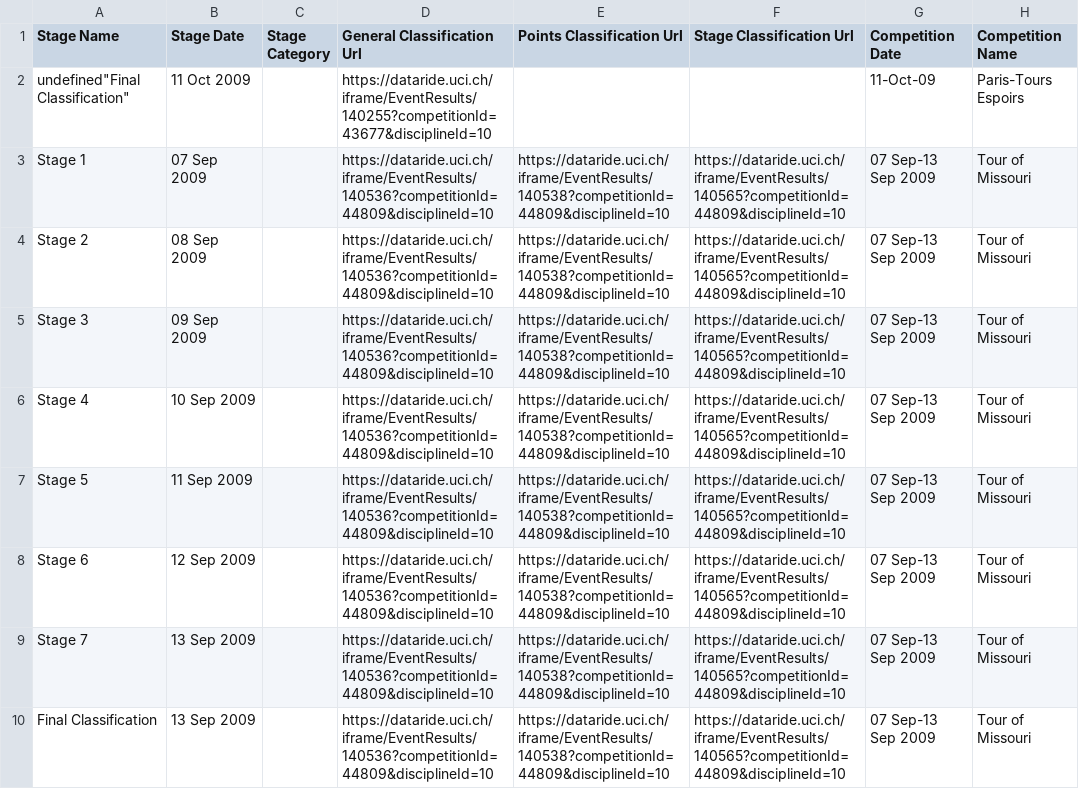
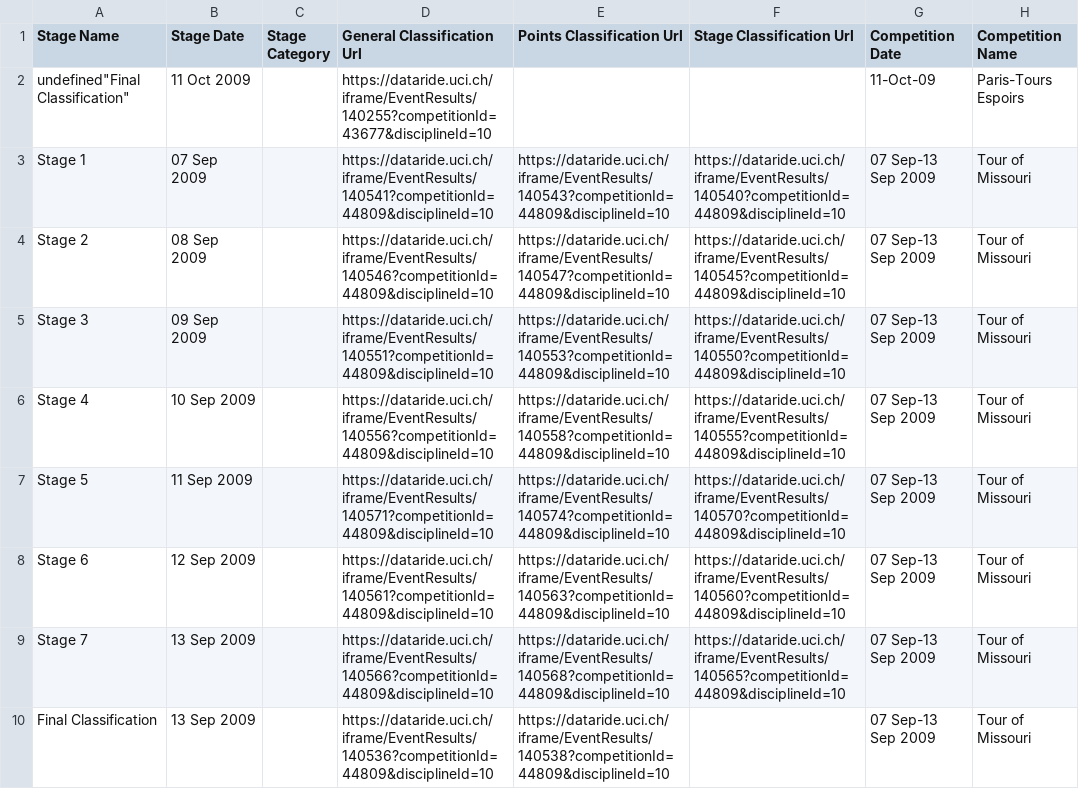
Before and after one commit to Vandivier/data-science-practice, a CSV file: js/grand-tour-study/results/gotsome.csv, drawn as a sheet; only a part is shown; the diff names each change by its address in the sheet, - before the commit and + after, or states it on an @@ line.

Commit message:
classification url partial case insensitivity

```diff
--- a/js/grand-tour-study/results/gotsome.csv
+++ b/js/grand-tour-study/results/gotsome.csv
-D3 (General Classification Url): https://dataride.uci.ch/iframe/EventResults/140536?competitionId=44809&disciplineId=10
+D3 (General Classification Url): https://dataride.uci.ch/iframe/EventResults/140541?competitionId=44809&disciplineId=10
-E3 (Points Classification Url): https://dataride.uci.ch/iframe/EventResults/140538?competitionId=44809&disciplineId=10
+E3 (Points Classification Url): https://dataride.uci.ch/iframe/EventResults/140543?competitionId=44809&disciplineId=10
-F3 (Stage Classification Url): https://dataride.uci.ch/iframe/EventResults/140565?competitionId=44809&disciplineId=10
+F3 (Stage Classification Url): https://dataride.uci.ch/iframe/EventResults/140540?competitionId=44809&disciplineId=10
-D4 (General Classification Url): https://dataride.uci.ch/iframe/EventResults/140536?competitionId=44809&disciplineId=10
+D4 (General Classification Url): https://dataride.uci.ch/iframe/EventResults/140546?competitionId=44809&disciplineId=10
-E4 (Points Classification Url): https://dataride.uci.ch/iframe/EventResults/140538?competitionId=44809&disciplineId=10
+E4 (Points Classification Url): https://dataride.uci.ch/iframe/EventResults/140547?competitionId=44809&disciplineId=10
-F4 (Stage Classification Url): https://dataride.uci.ch/iframe/EventResults/140565?competitionId=44809&disciplineId=10
+F4 (Stage Classification Url): https://dataride.uci.ch/iframe/EventResults/140545?competitionId=44809&disciplineId=10
-D5 (General Classification Url): https://dataride.uci.ch/iframe/EventResults/140536?competitionId=44809&disciplineId=10
+D5 (General Classification Url): https://dataride.uci.ch/iframe/EventResults/140551?competitionId=44809&disciplineId=10
-E5 (Points Classification Url): https://dataride.uci.ch/iframe/EventResults/140538?competitionId=44809&disciplineId=10
+E5 (Points Classification Url): https://dataride.uci.ch/iframe/EventResults/140553?competitionId=44809&disciplineId=10
-F5 (Stage Classification Url): https://dataride.uci.ch/iframe/EventResults/140565?competitionId=44809&disciplineId=10
+F5 (Stage Classification Url): https://dataride.uci.ch/iframe/EventResults/140550?competitionId=44809&disciplineId=10
-D6 (General Classification Url): https://dataride.uci.ch/iframe/EventResults/140536?competitionId=44809&disciplineId=10
+D6 (General Classification Url): https://dataride.uci.ch/iframe/EventResults/140556?competitionId=44809&disciplineId=10
-E6 (Points Classification Url): https://dataride.uci.ch/iframe/EventResults/140538?competitionId=44809&disciplineId=10
+E6 (Points Classification Url): https://dataride.uci.ch/iframe/EventResults/140558?competitionId=44809&disciplineId=10
-F6 (Stage Classification Url): https://dataride.uci.ch/iframe/EventResults/140565?competitionId=44809&disciplineId=10
+F6 (Stage Classification Url): https://dataride.uci.ch/iframe/EventResults/140555?competitionId=44809&disciplineId=10
-D7 (General Classification Url): https://dataride.uci.ch/iframe/EventResults/140536?competitionId=44809&disciplineId=10
+D7 (General Classification Url): https://dataride.uci.ch/iframe/EventResults/140571?competitionId=44809&disciplineId=10
-E7 (Points Classification Url): https://dataride.uci.ch/iframe/EventResults/140538?competitionId=44809&disciplineId=10
+E7 (Points Classification Url): https://dataride.uci.ch/iframe/EventResults/140574?competitionId=44809&disciplineId=10
-F7 (Stage Classification Url): https://dataride.uci.ch/iframe/EventResults/140565?competitionId=44809&disciplineId=10
+F7 (Stage Classification Url): https://dataride.uci.ch/iframe/EventResults/140570?competitionId=44809&disciplineId=10
-D8 (General Classification Url): https://dataride.uci.ch/iframe/EventResults/140536?competitionId=44809&disciplineId=10
+D8 (General Classification Url): https://dataride.uci.ch/iframe/EventResults/140561?competitionId=44809&disciplineId=10
-E8 (Points Classification Url): https://dataride.uci.ch/iframe/EventResults/140538?competitionId=44809&disciplineId=10
+E8 (Points Classification Url): https://dataride.uci.ch/iframe/EventResults/140563?competitionId=44809&disciplineId=10
-F8 (Stage Classification Url): https://dataride.uci.ch/iframe/EventResults/140565?competitionId=44809&disciplineId=10
+F8 (Stage Classification Url): https://dataride.uci.ch/iframe/EventResults/140560?competitionId=44809&disciplineId=10
-D9 (General Classification Url): https://dataride.uci.ch/iframe/EventResults/140536?competitionId=44809&disciplineId=10
+D9 (General Classification Url): https://dataride.uci.ch/iframe/EventResults/140566?competitionId=44809&disciplineId=10
-E9 (Points Classification Url): https://dataride.uci.ch/iframe/EventResults/140538?competitionId=44809&disciplineId=10
+E9 (Points Classification Url): https://dataride.uci.ch/iframe/EventResults/140568?competitionId=44809&disciplineId=10
-F10 (Stage Classification Url): https://dataride.uci.ch/iframe/EventResults/140565?competitionId=44809&disciplineId=10
+F10 (Stage Classification Url): (empty)
```
Also changed, not shown: 1 other file.
